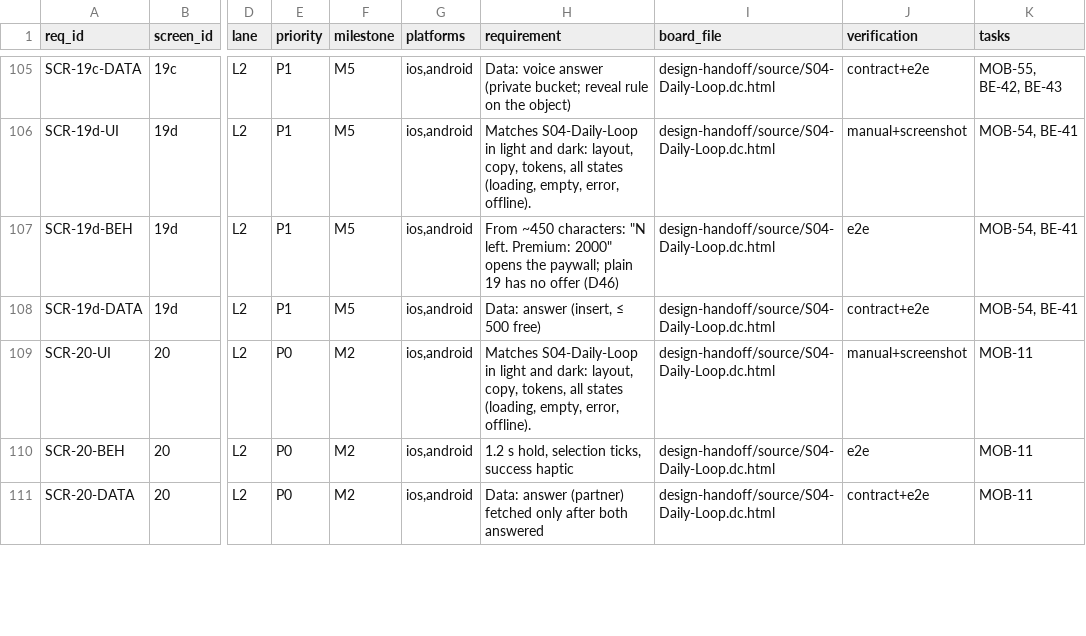
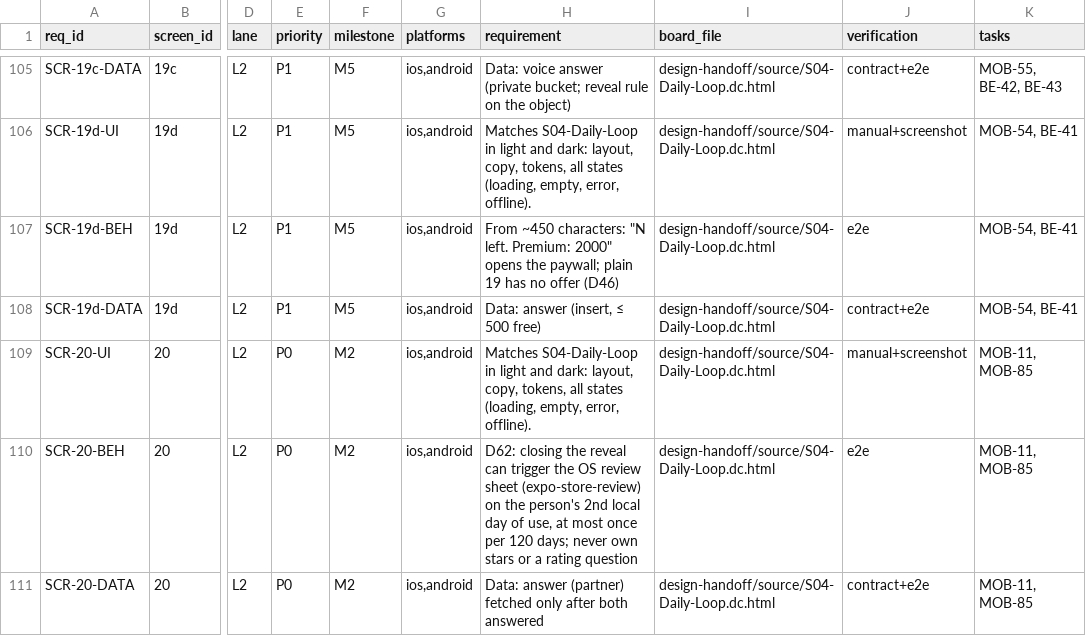
Before and after one commit to saeedarafa/bonded, a CSV file: qa/release/screen-requirements.csv, drawn as a sheet; only a part is shown, gaps mark what is left out; the diff covers the shown part only; the diff names each change by its address in the sheet, - before the commit and + after, or states it on an @@ line.

Commit message:
[LEAD-05] Scope notes: P3/16/17/40 (D61), 20/21/25/40 (D62); regenerate SCOPE + screen-requirements

```diff
--- a/qa/release/screen-requirements.csv
+++ b/qa/release/screen-requirements.csv
-K109:K111 (tasks): MOB-11
+K109:K111 (tasks): MOB-11, MOB-85
-H110 (requirement): 1.2 s hold, selection ticks, success haptic
+H110 (requirement): D62: closing the reveal can trigger the OS review sheet (expo-store-review) on the person's 2nd local day of use, at most once per 120 days; never own stars or a rating question
```
Also changed, not shown: 15 edited cells elsewhere in this file, 2 other files.
